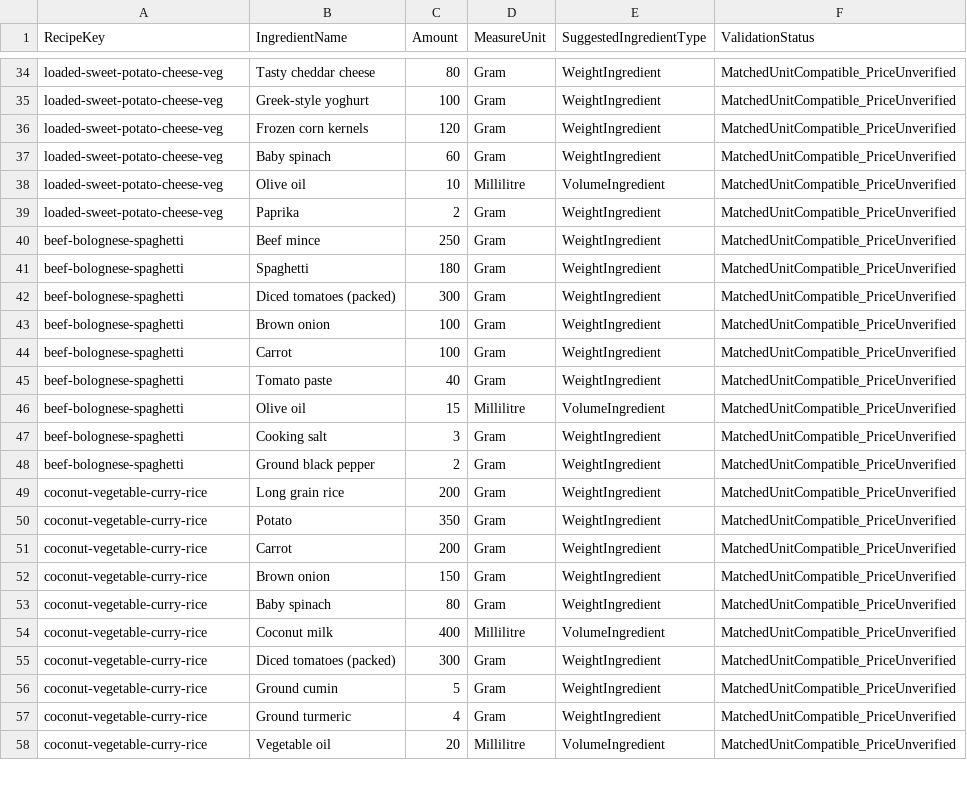
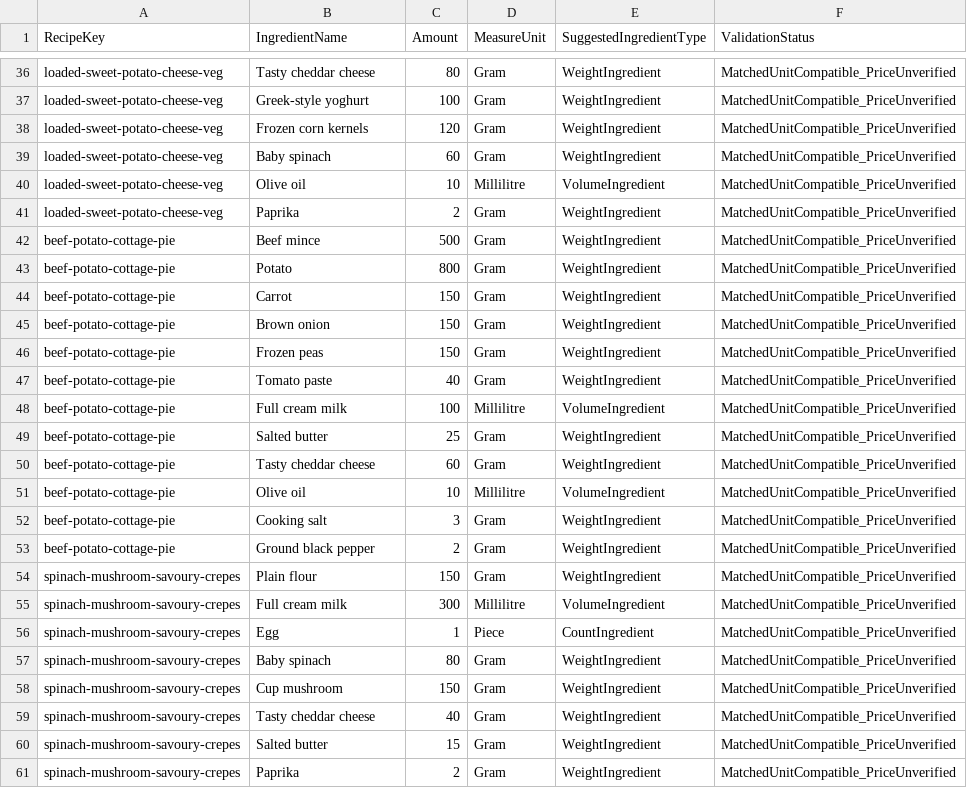
Before and after one commit to jo-nuel/flatplate, a CSV file: Data/Seeds/FlatPlate_RecipeIngredients_Seed.csv, drawn as a sheet; only a part is shown, gaps mark what is left out; the diff covers the shown part only.

Commit message:
feat: import Person B recipes through recipe library

```diff
--- a/Data/Seeds/FlatPlate_RecipeIngredients_Seed.csv
+++ b/Data/Seeds/FlatPlate_RecipeIngredients_Seed.csv
@@ -39,20 +41,21 @@
 "loaded-sweet-potato-cheese-veg","Paprika","2","Gram","WeightIngredient","MatchedUnitCompatible_PriceUnverified"
-"beef-bolognese-spaghetti","Beef mince","250","Gram","WeightIngredient","MatchedUnitCompatible_PriceUnverified"
-"beef-bolognese-spaghetti","Spaghetti","180","Gram","WeightIngredient","MatchedUnitCompatible_PriceUnverified"
-"beef-bolognese-spaghetti","Diced tomatoes (packed)","300","Gram","WeightIngredient","MatchedUnitCompatible_PriceUnverified"
-"beef-bolognese-spaghetti","Brown onion","100","Gram","WeightIngredient","MatchedUnitCompatible_PriceUnverified"
-"beef-bolognese-spaghetti","Carrot","100","Gram","WeightIngredient","MatchedUnitCompatible_PriceUnverified"
-"beef-bolognese-spaghetti","Tomato paste","40","Gram","WeightIngredient","MatchedUnitCompatible_PriceUnverified"
-"beef-bolognese-spaghetti","Olive oil","15","Millilitre","VolumeIngredient","MatchedUnitCompatible_PriceUnverified"
-"beef-bolognese-spaghetti","Cooking salt","3","Gram","WeightIngredient","MatchedUnitCompatible_PriceUnverified"
-"beef-bolognese-spaghetti","Ground black pepper","2","Gram","WeightIngredient","MatchedUnitCompatible_PriceUnverified"
-"coconut-vegetable-curry-rice","Long grain rice","200","Gram","WeightIngredient","MatchedUnitCompatible_PriceUnverified"
-"coconut-vegetable-curry-rice","Potato","350","Gram","WeightIngredient","MatchedUnitCompatible_PriceUnverified"
-"coconut-vegetable-curry-rice","Carrot","200","Gram","WeightIngredient","MatchedUnitCompatible_PriceUnverified"
-"coconut-vegetable-curry-rice","Brown onion","150","Gram","WeightIngredient","MatchedUnitCompatible_PriceUnverified"
-"coconut-vegetable-curry-rice","Baby spinach","80","Gram","WeightIngredient","MatchedUnitCompatible_PriceUnverified"
-"coconut-vegetable-curry-rice","Coconut milk","400","Millilitre","VolumeIngredient","MatchedUnitCompatible_PriceUnverified"
-"coconut-vegetable-curry-rice","Diced tomatoes (packed)","300","Gram","WeightIngredient","MatchedUnitCompatible_PriceUnverified"
-"coconut-vegetable-curry-rice","Ground cumin","5","Gram","WeightIngredient","MatchedUnitCompatible_PriceUnverified"
-"coconut-vegetable-curry-rice","Ground turmeric","4","Gram","WeightIngredient","MatchedUnitCompatible_PriceUnverified"
-"coconut-vegetable-curry-rice","Vegetable oil","20","Millilitre","VolumeIngredient","MatchedUnitCompatible_PriceUnverified"
+"beef-potato-cottage-pie","Beef mince","500","Gram","WeightIngredient","MatchedUnitCompatible_PriceUnverified"
+"beef-potato-cottage-pie","Potato","800","Gram","WeightIngredient","MatchedUnitCompatible_PriceUnverified"
+"beef-potato-cottage-pie","Carrot","150","Gram","WeightIngredient","MatchedUnitCompatible_PriceUnverified"
+"beef-potato-cottage-pie","Brown onion","150","Gram","WeightIngredient","MatchedUnitCompatible_PriceUnverified"
+"beef-potato-cottage-pie","Frozen peas","150","Gram","WeightIngredient","MatchedUnitCompatible_PriceUnverified"
+"beef-potato-cottage-pie","Tomato paste","40","Gram","WeightIngredient","MatchedUnitCompatible_PriceUnverified"
+"beef-potato-cottage-pie","Full cream milk","100","Millilitre","VolumeIngredient","MatchedUnitCompatible_PriceUnverified"
+"beef-potato-cottage-pie","Salted butter","25","Gram","WeightIngredient","MatchedUnitCompatible_PriceUnverified"
+"beef-potato-cottage-pie","Tasty cheddar cheese","60","Gram","WeightIngredient","MatchedUnitCompatible_PriceUnverified"
+"beef-potato-cottage-pie","Olive oil","10","Millilitre","VolumeIngredient","MatchedUnitCompatible_PriceUnverified"
+"beef-potato-cottage-pie","Cooking salt","3","Gram","WeightIngredient","MatchedUnitCompatible_PriceUnverified"
+"beef-potato-cottage-pie","Ground black pepper","2","Gram","WeightIngredient","MatchedUnitCompatible_PriceUnverified"
+"spinach-mushroom-savoury-crepes","Plain flour","150","Gram","WeightIngredient","MatchedUnitCompatible_PriceUnverified"
+"spinach-mushroom-savoury-crepes","Full cream milk","300","Millilitre","VolumeIngredient","MatchedUnitCompatible_PriceUnverified"
+"spinach-mushroom-savoury-crepes","Egg","1","Piece","CountIngredient","MatchedUnitCompatible_PriceUnverified"
+"spinach-mushroom-savoury-crepes","Baby spinach","80","Gram","WeightIngredient","MatchedUnitCompatible_PriceUnverified"
+"spinach-mushroom-savoury-crepes","Cup mushroom","150","Gram","WeightIngredient","MatchedUnitCompatible_PriceUnverified"
+"spinach-mushroom-savoury-crepes","Tasty cheddar cheese","40","Gram","WeightIngredient","MatchedUnitCompatible_PriceUnverified"
+"spinach-mushroom-savoury-crepes","Salted butter","15","Gram","WeightIngredient","MatchedUnitCompatible_PriceUnverified"
+"spinach-mushroom-savoury-crepes","Paprika","2","Gram","WeightIngredient","MatchedUnitCompatible_PriceUnverified"
```
Also changed, not shown: 4 added rows, 1 removed row and 19 edited cells elsewhere in this file, Data/Seeds/FlatPlate_Recipes_Seed.csv, 6 other files.
